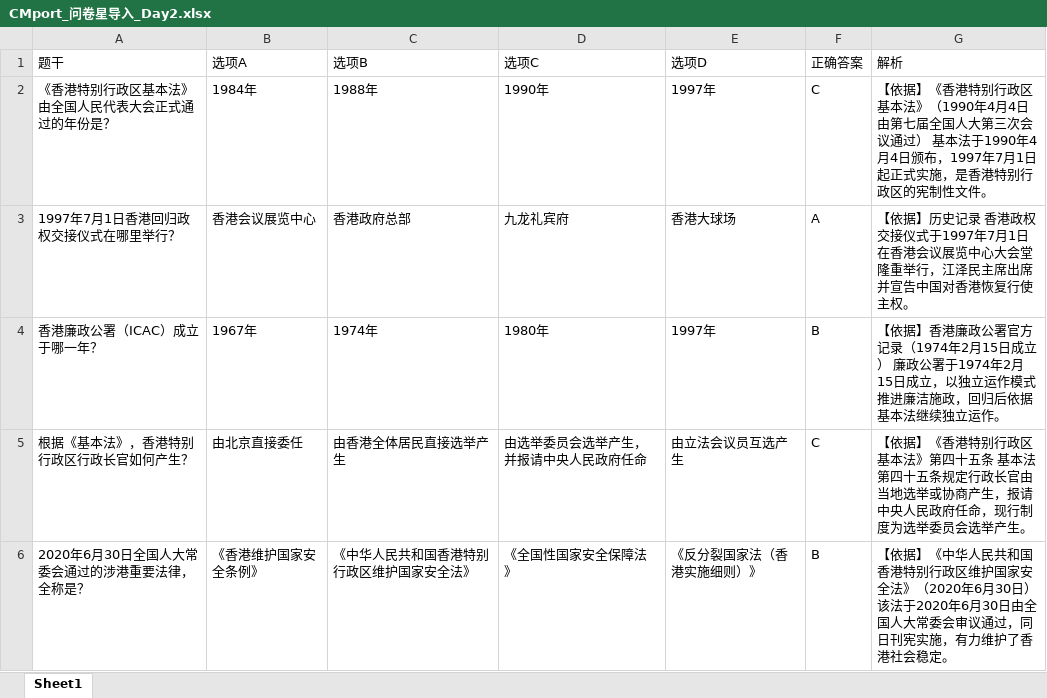
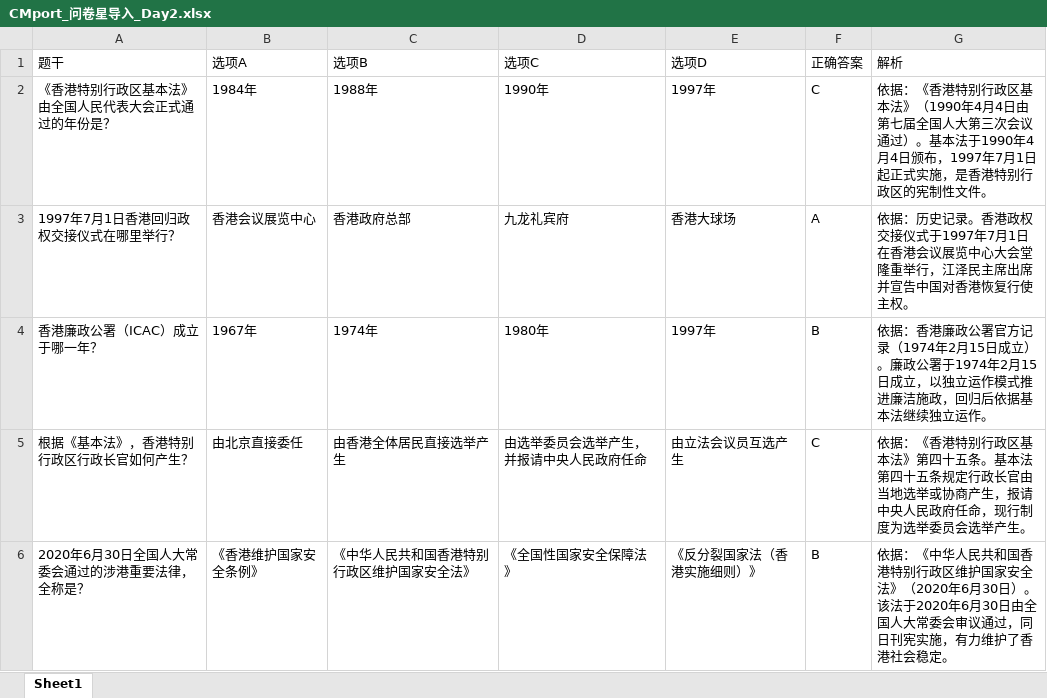
Before and after one commit to Alanc0414/first-one, an Excel workbook: CMport_问卷星导入_Day2.xlsx, sheet Sheet1, drawn as a sheet; only a part is shown; values as stored, in another font and other column widths than the file's, no borders; the diff covers the shown part only; the diff names each change by its address in the sheet, - before the commit and + after, or states it on an @@ line.

```diff
--- a/CMport_问卷星导入_Day2.xlsx (sheet Sheet1)
+++ b/CMport_问卷星导入_Day2.xlsx (sheet Sheet1)
-G2 (解析): 【依据】《香港特别行政区基本法》（1990年4月4日由第七届全国人大第三次会议通过） 基本法于…
+G2 (解析): 依据：《香港特别行政区基本法》（1990年4月4日由第七届全国人大第三次会议通过）。基本法于…
-G3 (解析): 【依据】历史记录 香港政权…
+G3 (解析): 依据：历史记录。香港政权…
-G4 (解析): 【依据】香港廉政公署官方记录（1974年2月15日成立） 廉政公署…
+G4 (解析): 依据：香港廉政公署官方记录（1974年2月15日成立）。廉政公署…
-G5 (解析): 【依据】《香港特别行政区基本法》第四十五条 基本法第…
+G5 (解析): 依据：《香港特别行政区基本法》第四十五条。基本法第…
-G6 (解析): 【依据】《中华人民共和国香港特别行政区维护国家安全法》（2020年6月30日） 该法于2020…
+G6 (解析): 依据：《中华人民共和国香港特别行政区维护国家安全法》（2020年6月30日）。该法于2020…
```
Also changed, not shown: 8 edited cells elsewhere in this sheet, CMport_问卷星导入_Day1.xlsx, CMport_问卷星导入_Day3.xlsx, 1 other file.
